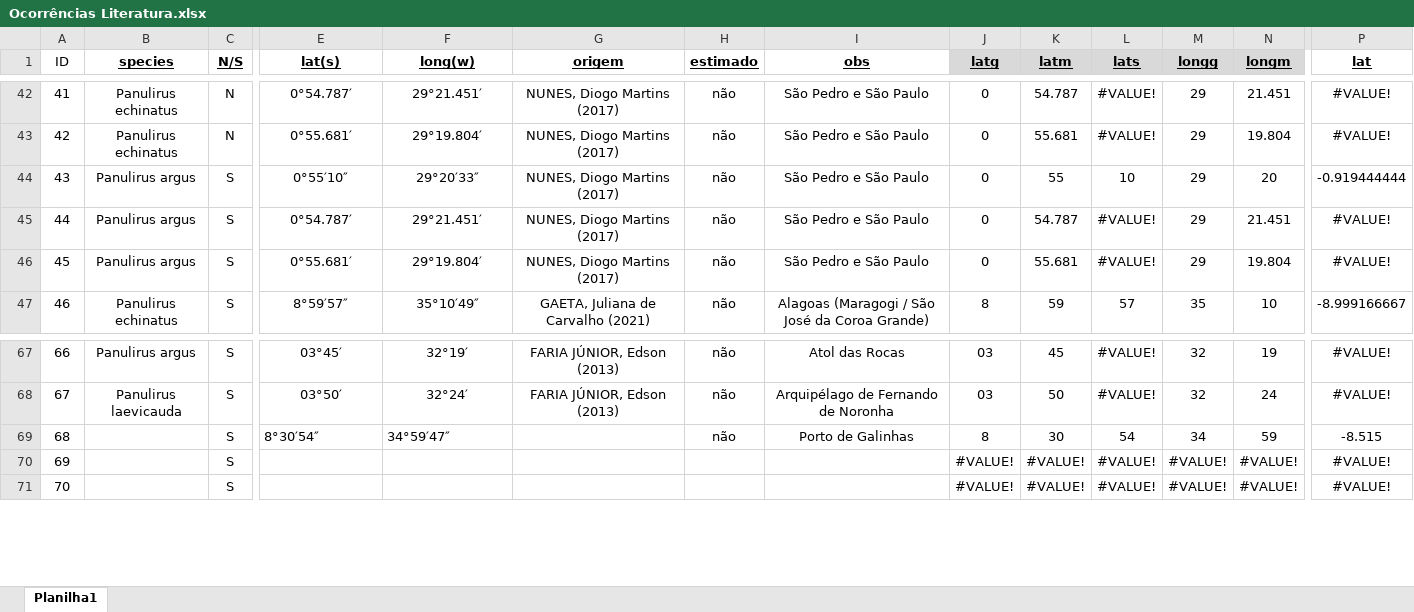
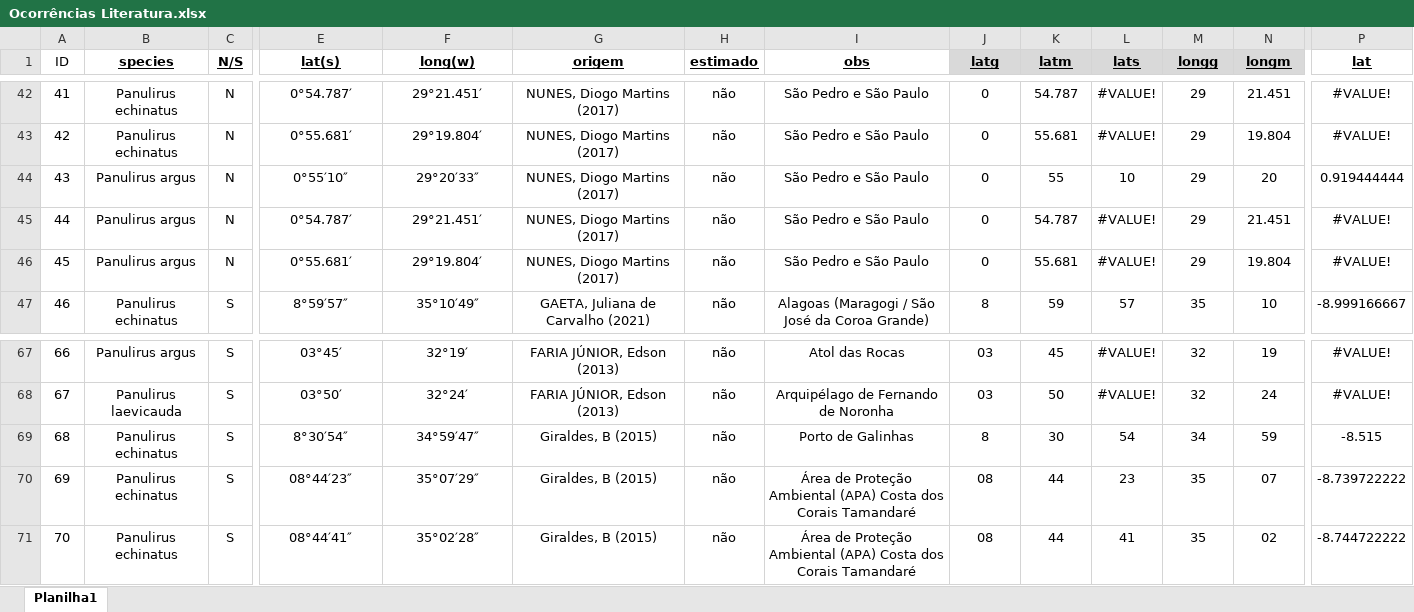
Before and after one commit to matheus9data/analysis-panulirus, an Excel workbook: Ocorrências Literatura.xlsx, sheet Planilha1, drawn as a sheet; only a part is shown, gaps mark what is left out; values as stored, in another font and other column widths than the file's, no borders; the diff covers the shown part only; the diff names each change by its address in the sheet, - before the commit and + after, or states it on an @@ line.

```diff
--- a/Ocorrências Literatura.xlsx (sheet Planilha1)
+++ b/Ocorrências Literatura.xlsx (sheet Planilha1)
-C44:C46 (N/S): S
+C44:C46 (N/S): N
-P44 (lat): -0.919444444
+P44 (lat): 0.919444444
-B69:B71 (species): (empty)
+B69:B71 (species): Panulirus echinatus
-E69:F69 alignment: left
+E69:F69 alignment: center
-G69:G71 (origem): (empty)
+G69:G71 (origem): Giraldes, B (2015)
-E70 (lat(s)): (empty)
+E70 (lat(s)): 08°44′23″
-F70 (long(w)): (empty)
+F70 (long(w)): 35°07′29″
-H70:H71 (estimado): (empty)
+H70:H71 (estimado): não
-I70:I71 (obs): (empty)
+I70:I71 (obs): Área de Proteção Ambiental (APA) Costa dos Corais Tamandaré
-J70:J71 (latg): #VALUE!
+J70:J71 (latg): 08
-K70:K71 (latm): #VALUE!
+K70:K71 (latm): 44
-L70 (lats): #VALUE!
+L70 (lats): 23
-M70:M71 (longg): #VALUE!
+M70:M71 (longg): 35
-N70 (longm): #VALUE!
+N70 (longm): 07
-P70 (lat): #VALUE!
+P70 (lat): -8.739722222
-E71 (lat(s)): (empty)
+E71 (lat(s)): 08°44′41″
-F71 (long(w)): (empty)
+F71 (long(w)): 35°02′28″
-L71 (lats): #VALUE!
+L71 (lats): 41
-N71 (longm): #VALUE!
+N71 (longm): 02
-P71 (lat): #VALUE!
+P71 (lat): -8.744722222
```
Also changed, not shown: 249 edited cells and cell formats elsewhere in this sheet, 1 other file.
